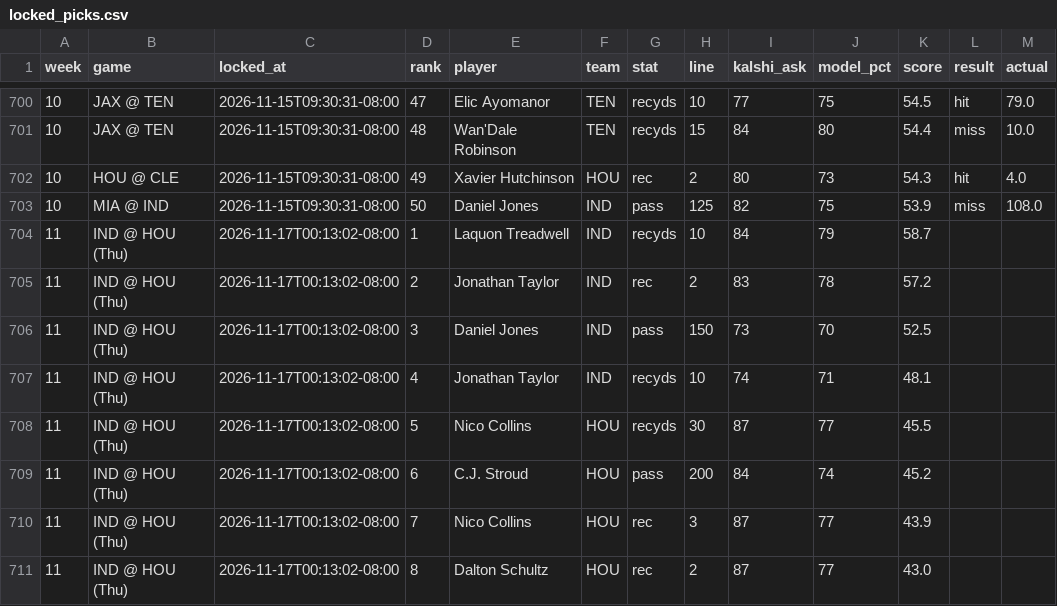
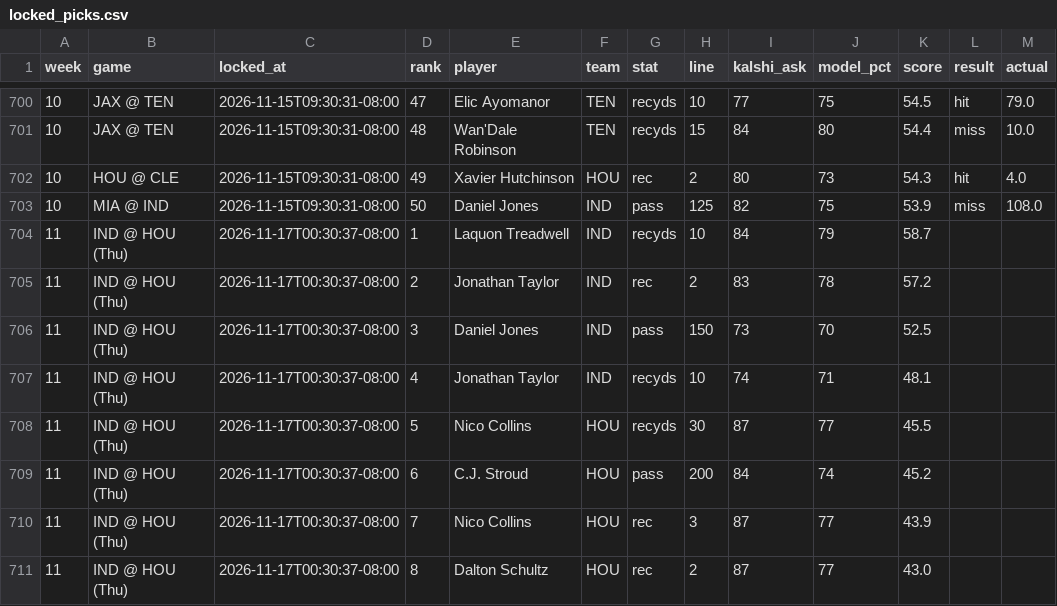
Before and after one commit to mrparkecito-droid/prop-board, a CSV file: data/locked_picks.csv, drawn as a sheet; only a part is shown, gaps mark what is left out.

```diff
--- a/data/locked_picks.csv
+++ b/data/locked_picks.csv
@@ -703,9 +703,9 @@ week,game,locked_at,rank,player,team,stat,line,kalshi_ask,model_pct,score,result
 10,MIA @ IND,2026-11-15T09:30:31-08:00,50,Daniel Jones,IND,pass,125,82,75,53.9,miss,108.0
-11,IND @ HOU (Thu),2026-11-17T00:13:02-08:00,1,Laquon Treadwell,IND,recyds,10,84,79,58.7,,
-11,IND @ HOU (Thu),2026-11-17T00:13:02-08:00,2,Jonathan Taylor,IND,rec,2,83,78,57.2,,
-11,IND @ HOU (Thu),2026-11-17T00:13:02-08:00,3,Daniel Jones,IND,pass,150,73,70,52.5,,
-11,IND @ HOU (Thu),2026-11-17T00:13:02-08:00,4,Jonathan Taylor,IND,recyds,10,74,71,48.1,,
-11,IND @ HOU (Thu),2026-11-17T00:13:02-08:00,5,Nico Collins,HOU,recyds,30,87,77,45.5,,
-11,IND @ HOU (Thu),2026-11-17T00:13:02-08:00,6,C.J. Stroud,HOU,pass,200,84,74,45.2,,
-11,IND @ HOU (Thu),2026-11-17T00:13:02-08:00,7,Nico Collins,HOU,rec,3,87,77,43.9,,
-11,IND @ HOU (Thu),2026-11-17T00:13:02-08:00,8,Dalton Schultz,HOU,rec,2,87,77,43.0,,
+11,IND @ HOU (Thu),2026-11-17T00:30:37-08:00,1,Laquon Treadwell,IND,recyds,10,84,79,58.7,,
+11,IND @ HOU (Thu),2026-11-17T00:30:37-08:00,2,Jonathan Taylor,IND,rec,2,83,78,57.2,,
+11,IND @ HOU (Thu),2026-11-17T00:30:37-08:00,3,Daniel Jones,IND,pass,150,73,70,52.5,,
+11,IND @ HOU (Thu),2026-11-17T00:30:37-08:00,4,Jonathan Taylor,IND,recyds,10,74,71,48.1,,
+11,IND @ HOU (Thu),2026-11-17T00:30:37-08:00,5,Nico Collins,HOU,recyds,30,87,77,45.5,,
+11,IND @ HOU (Thu),2026-11-17T00:30:37-08:00,6,C.J. Stroud,HOU,pass,200,84,74,45.2,,
+11,IND @ HOU (Thu),2026-11-17T00:30:37-08:00,7,Nico Collins,HOU,rec,3,87,77,43.9,,
+11,IND @ HOU (Thu),2026-11-17T00:30:37-08:00,8,Dalton Schultz,HOU,rec,2,87,77,43.0,,
```
Also changed, not shown: 6 other files.
